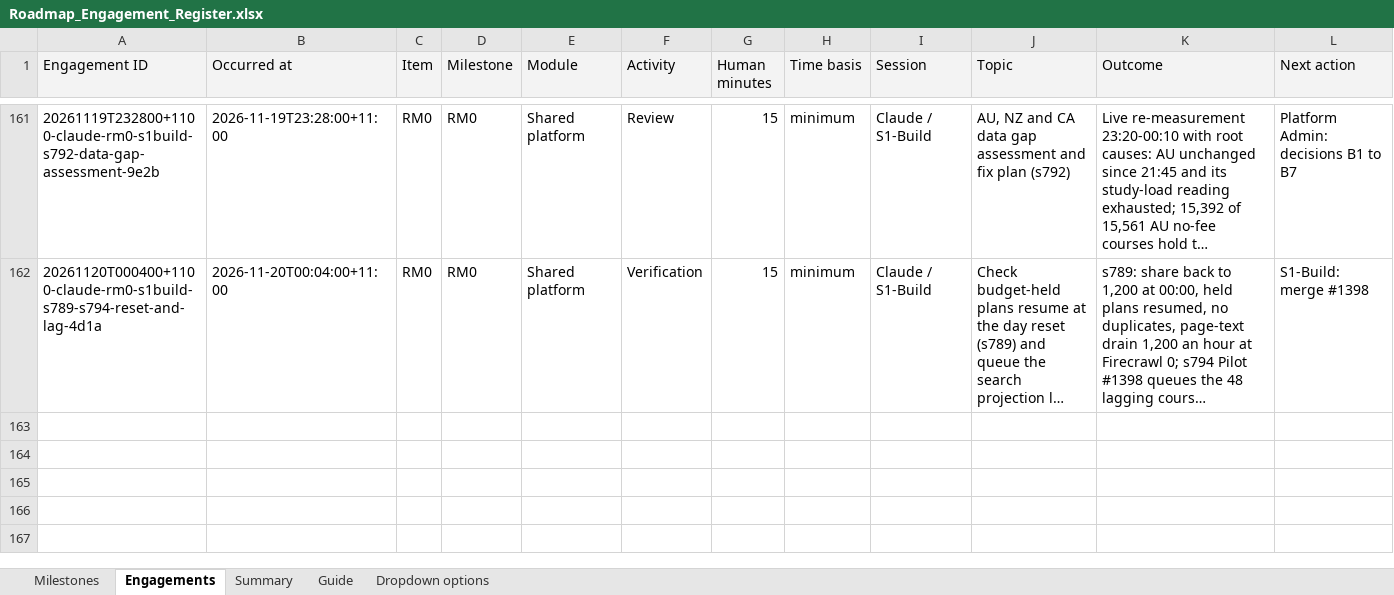
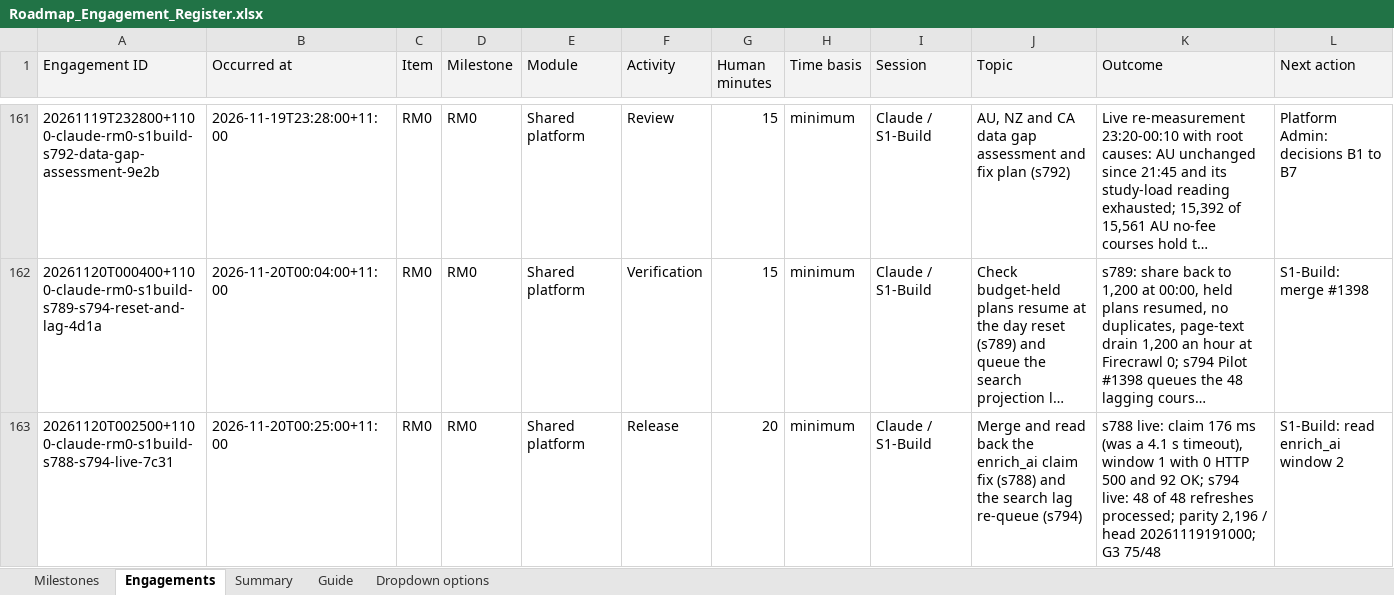
Before and after one commit to msinghbs-ai/coursefinder-admin, an Excel workbook: docs/Roadmap/2026-01/Roadmap_Engagement_Register.xlsx, sheet Engagements, drawn as a sheet; only a part is shown, gaps mark what is left out; long unchanged cells end in …; values as stored, in another font and other column widths than the file's, no borders; rows hold the shown columns only; the diff covers the shown part only; the diff names each change by its address in the sheet, - before the commit and + after, or states it on an @@ line.

```diff
--- a/docs/Roadmap/2026-01/Roadmap_Engagement_Register.xlsx (sheet Engagements)
+++ b/docs/Roadmap/2026-01/Roadmap_Engagement_Register.xlsx (sheet Engagements)
+row 163: 20261120T002500+1100-claude-rm0-s1build-s788-s794-live-7c31 | 2026-11-20T00:25:00+11:00 | RM0 | RM0 | Shared platform | Release | 20 | minimum | Claude / S1-Build | Merge and read back the enrich_ai claim fix (s788) and the search lag re-queue (s794) | s788 live: claim 176 ms (was a 4.1 s timeout), window 1 with 0 HTTP 500 and 92 OK; s794 live: 48 of 48 refreshes processed; parity 2,196 / head 20261119191000; G3 75/48 | S1-Build: read enrich_ai window 2
```
Also changed, not shown: 1 added row elsewhere in this sheet, 11 other files.
